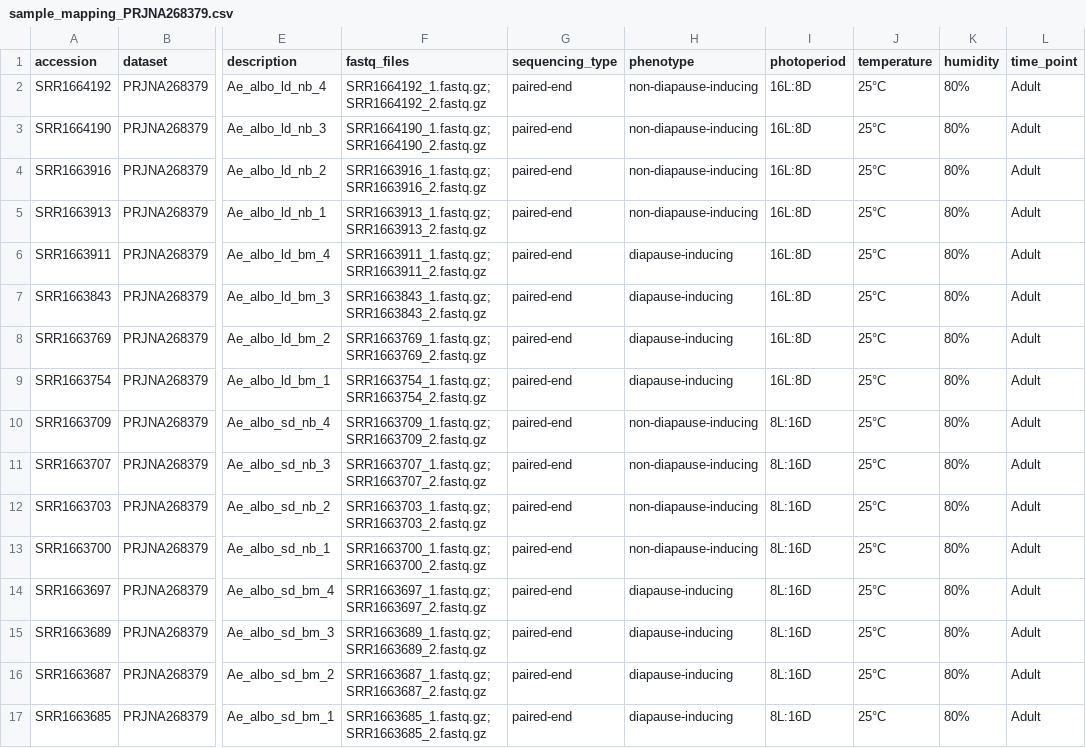
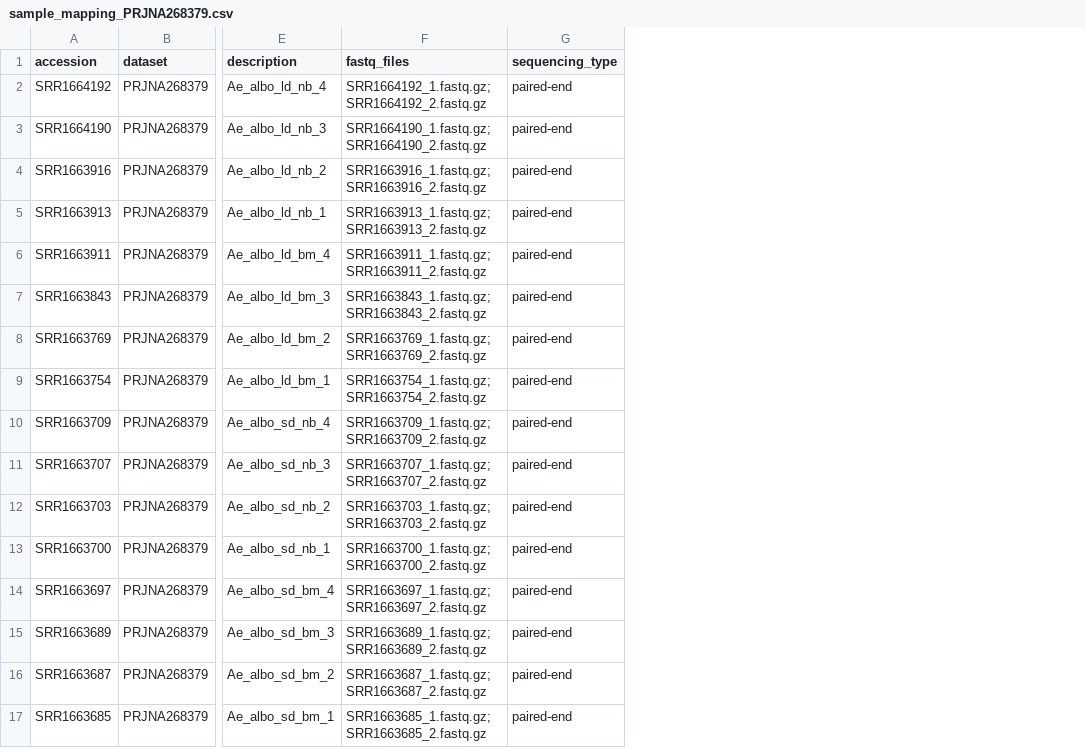
Before and after one commit to cosmelab/albopictus-diapause-rnaseq, a CSV file: data/sample_mapping_PRJNA268379.csv, drawn as a sheet; only a part is shown, gaps mark what is left out; the diff names each change by its address in the sheet, - before the commit and + after, or states it on an @@ line.

```diff
--- a/data/sample_mapping_PRJNA268379.csv
+++ b/data/sample_mapping_PRJNA268379.csv
-column H (phenotype), rows 2-17: non-diapause-inducing | non-diapause-inducing | non-diapause-inducing | non-diapause-inducing | diapause-inducing | diapause-inducing | diapause-inducing | diapause-inducing | non-diapause-inducing | non-diapause-inducing | non-diapause-inducing | non-diapause-inducing | diapause-inducing | diapause-inducing | diapause-inducing | diapause-inducing
-column I (photoperiod), rows 2-17: 16L:8D | 16L:8D | 16L:8D | 16L:8D | 16L:8D | 16L:8D | 16L:8D | 16L:8D | 8L:16D | 8L:16D | 8L:16D | 8L:16D | 8L:16D | 8L:16D | 8L:16D | 8L:16D
-column J (temperature), rows 2-17: all 25°C
-column K (humidity), rows 2-17: all 80%
-column L (time_point), rows 2-17: all Adult
```
Also changed, not shown: data/sample_mapping_PRJNA158021.csv, data/sample_mapping_PRJNA187045.csv, 14 other files.
